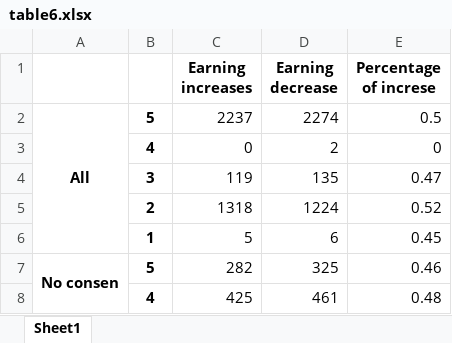
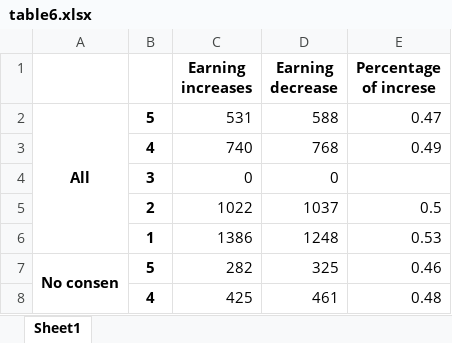
Before and after one commit to hyunyunV/FinanceAnalysis, an Excel workbook: Data/kospi/table6.xlsx, sheet Sheet1, drawn as a sheet; only a part is shown; values as stored, in another font and other column widths than the file's, no borders; removed rows and columns are numbered as before the commit, all else as after; the diff names each change by its address in the sheet, - before the commit and + after, or states it on an @@ line.

```diff
--- a/Data/kospi/table6.xlsx (sheet Sheet1)
+++ b/Data/kospi/table6.xlsx (sheet Sheet1)
-C2 (Earning increases): 2237
+C2 (Earning increases): 531
-D2 (Earning decrease): 2274
+D2 (Earning decrease): 588
-E2 (Percentage of increse): 0.5
+E2 (Percentage of increse): 0.47
-row 3:  | 4 | 0 | 2 | 0
-row 4:  | 3 | 119 | 135 | 0.47
-row 5:  | 2 | 1318 | 1224 | 0.52
-row 6:  | 1 | 5 | 6 | 0.45
+row 3:  | 4 | 740 | 768 | 0.49
+row 4:  | 3 | 0 | 0
+row 5:  | 2 | 1022 | 1037 | 0.5
+row 6:  | 1 | 1386 | 1248 | 0.53
```
Also changed, not shown: Data/kosdaq/table1.xlsx, Data/kosdaq/table5_1.xlsx, 14 other files.
